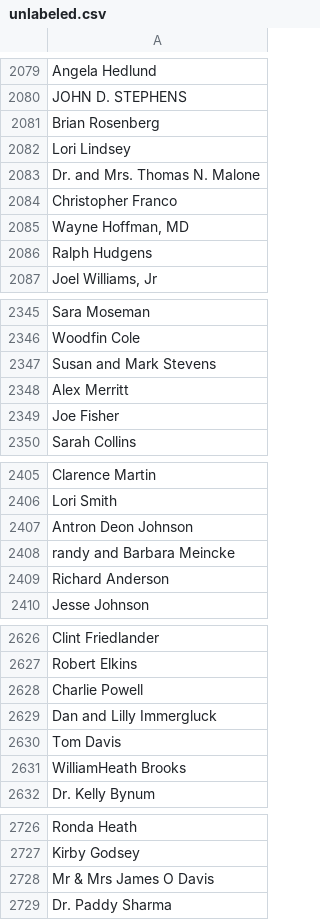
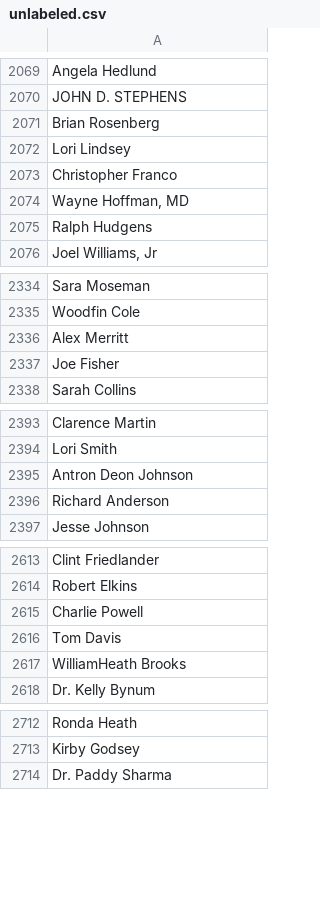
Before and after one commit to datamade/probablepeople, a CSV file: training/data_prep/unlabeled_data/unlabeled.csv, drawn as a sheet; only a part is shown, gaps mark what is left out; the diff covers the shown part only; the diff names each change by its address in the sheet, - before the commit and + after, or states it on an @@ line.

```diff
--- a/training/data_prep/unlabeled_data/unlabeled.csv
+++ b/training/data_prep/unlabeled_data/unlabeled.csv
-row 2083: Dr. and Mrs. Thomas N. Malone
-row 2347: Susan and Mark Stevens
-row 2408: randy and Barbara Meincke
-row 2629: Dan and Lilly Immergluck
-row 2728: Mr & Mrs James O Davis
```
Also changed, not shown: 13 removed rows elsewhere in this file.
